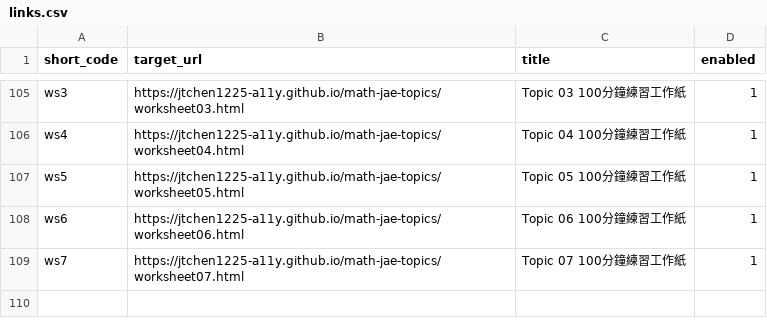
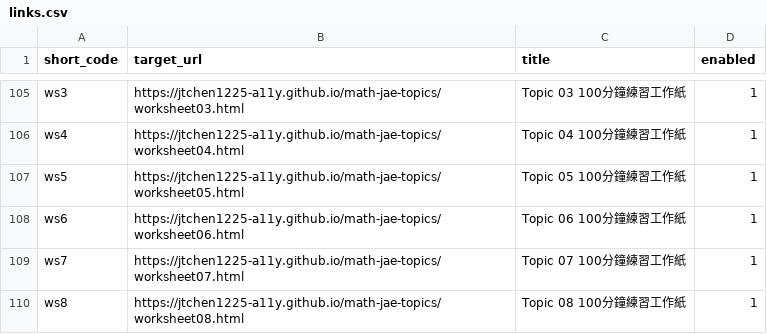
Before and after one commit to jtchen1225-a11y/daydaystudy-short-url, a CSV file: links.csv, drawn as a sheet; only a part is shown, gaps mark what is left out.

Commit message:
feat: 手動新增短網址 /ws8

```diff
--- a/links.csv
+++ b/links.csv
@@ -109 +109,2 @@ ws6,https://jtchen1225-a11y.github.io/math-jae-topics/worksheet06.html,Topic 06
 ws7,https://jtchen1225-a11y.github.io/math-jae-topics/worksheet07.html,Topic 07 100分鐘練習工作紙,1
+ws8,https://jtchen1225-a11y.github.io/math-jae-topics/worksheet08.html,Topic 08 100分鐘練習工作紙,1
```
